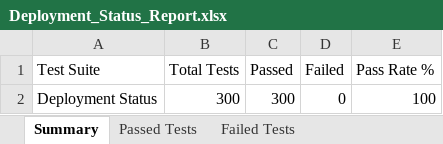
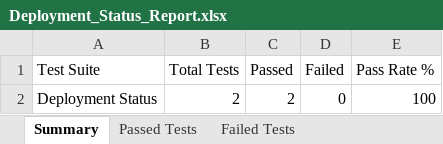
Before and after one commit to sonu15442/SecureChat, an Excel workbook: Test Cases/Deployment_Status_Report.xlsx, sheet Summary, drawn as a sheet; values as stored, in another font and other column widths than the file's, no borders; the diff names each change by its address in the sheet, - before the commit and + after, or states it on an @@ line.

```diff
--- a/Test Cases/Deployment_Status_Report.xlsx (sheet Summary)
+++ b/Test Cases/Deployment_Status_Report.xlsx (sheet Summary)
-B2 (Total Tests): 300
+B2 (Total Tests): 2
-C2 (Passed): 300
+C2 (Passed): 2
```
Also changed, not shown: sheet Passed Tests, Test Cases/Appium_Test_Report.xlsx, Test Cases/Load_Test_Report.xlsx, 15 other files.
